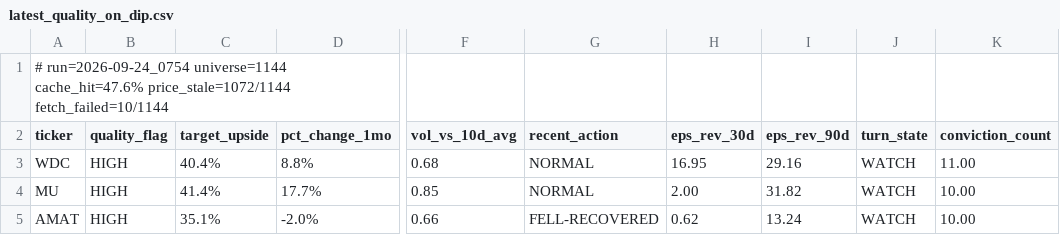
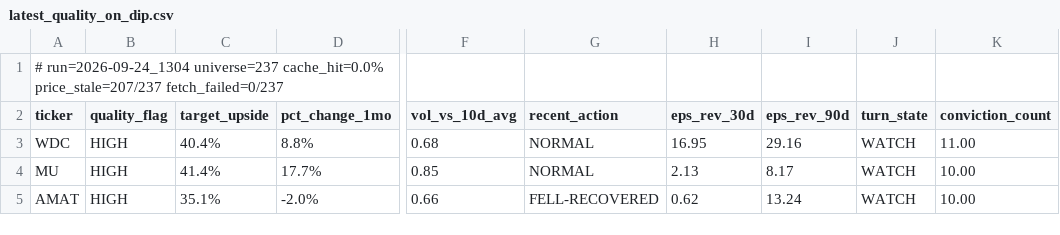
Before and after one commit to uvam3boy-stack/hunter-sk9m3xf7q2, a CSV file: latest_quality_on_dip.csv, drawn as a sheet; only a part is shown, gaps mark what is left out; the diff names each change by its address in the sheet, - before the commit and + after, or states it on an @@ line.

```diff
--- a/latest_quality_on_dip.csv
+++ b/latest_quality_on_dip.csv
-A1 (ticker): # run=2026-09-24_0754 universe=1144 cache_hit=47.6% price_stale=1072/1144 fetch_failed=10/1144
+A1 (ticker): # run=2026-09-24_1304 universe=237 cache_hit=0.0% price_stale=207/237 fetch_failed=0/237
-H4 (eps_rev_30d): 2.00
+H4 (eps_rev_30d): 2.13
-I4 (eps_rev_90d): 31.82
+I4 (eps_rev_90d): 8.17
```
Also changed, not shown: latest_quality_turns.csv, 5 other files.
